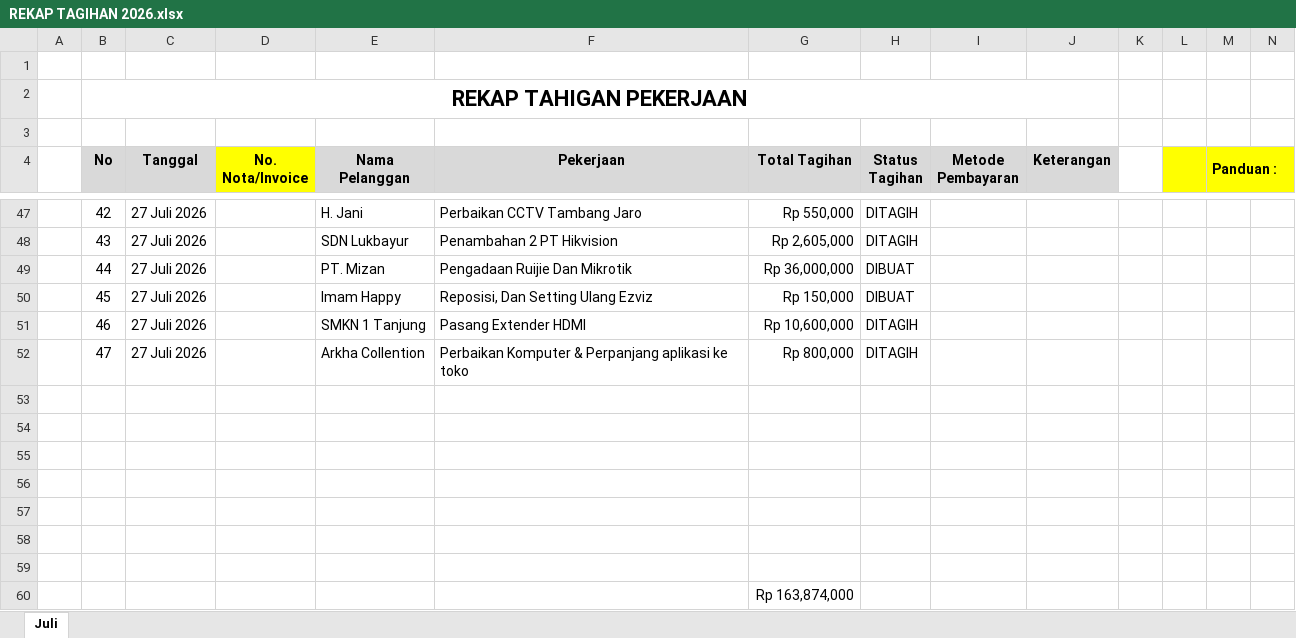
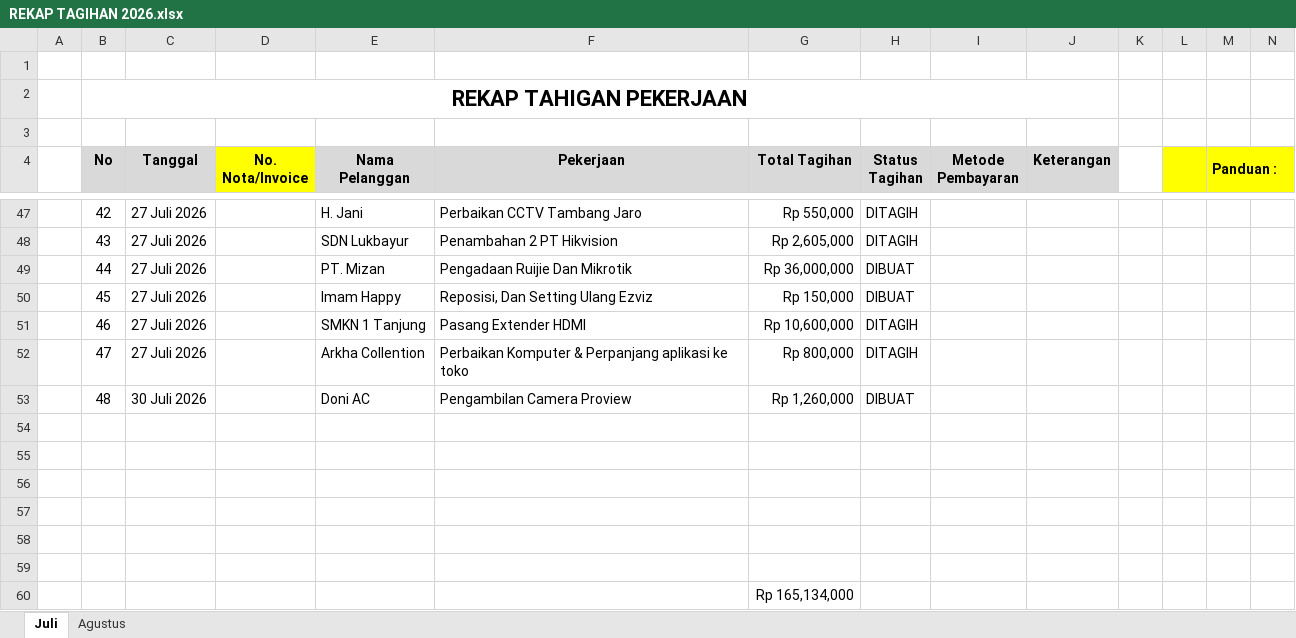
Before and after one commit to borneonetcom/Data-Pekerjaan, an Excel workbook: Tagihan/REKAP TAGIHAN 2026.xlsx, sheet Juli, drawn as a sheet; only a part is shown, gaps mark what is left out; values as stored, in another font and other column widths than the file's, no borders; conditional formats not drawn; removed rows and columns are numbered as before the commit, all else as after; rows hold the shown columns only; the diff names each change by its address in the sheet, - before the commit and + after, or states it on an @@ line.

```diff
--- a/Tagihan/REKAP TAGIHAN 2026.xlsx (sheet Juli)
+++ b/Tagihan/REKAP TAGIHAN 2026.xlsx (sheet Juli)
+sheet tab: Agustus
+row 53:  | 48 | 30 Juli 2026 |  | Doni AC | Pengambilan Camera Proview | Rp 1,260,000 | DIBUAT
-row 59: (empty)
-G60 (Total Tagihan): Rp 163,874,000
+G60 (Total Tagihan): Rp 165,134,000
```
Also changed, not shown: 8 other files.
